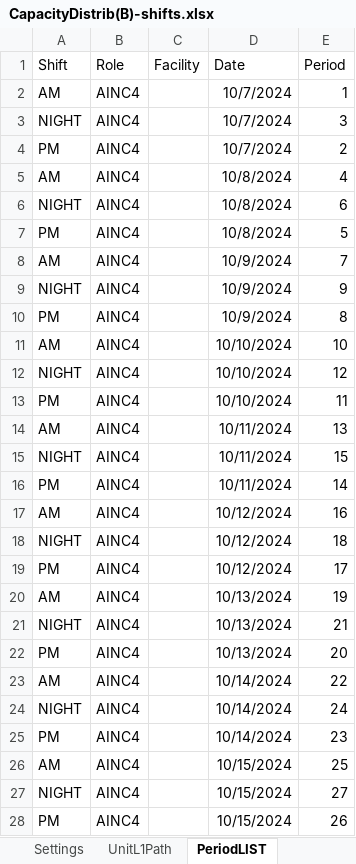
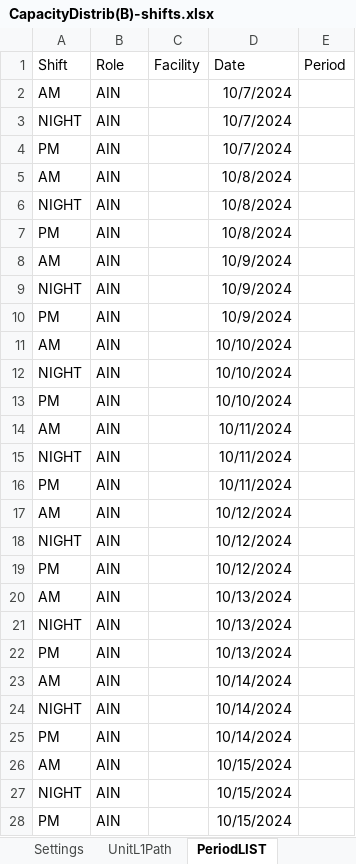
Before and after one commit to CENTRIEffortManagement/ResidentialCare, an Excel workbook: CLIENT/DATExx-Whiddon/UNITS/Unit1/2. Calculations/AINC4/CapacityDistrib(B)-shifts.xlsx, sheet PeriodLIST, drawn as a sheet; only a part is shown; values as stored, in another font and other column widths than the file's, no borders; table styles not drawn; the diff covers the shown part only; the diff names each change by its address in the sheet, - before the commit and + after, or states it on an @@ line.

Commit message:
EN->AINC4, runner, filepaths

```diff
--- a/CLIENT/DATExx-Whiddon/UNITS/Unit1/2. Calculations/AINC4/CapacityDistrib(B)-shifts.xlsx (sheet PeriodLIST)
+++ b/CLIENT/DATExx-Whiddon/UNITS/Unit1/2. Calculations/AINC4/CapacityDistrib(B)-shifts.xlsx (sheet PeriodLIST)
-B2:B28 (Role): AINC4
+B2:B28 (Role): AIN
-E2 (Period): 1
+E2 (Period): (empty)
-E3 (Period): 3
+E3 (Period): (empty)
-E4 (Period): 2
+E4 (Period): (empty)
-E5 (Period): 4
+E5 (Period): (empty)
-E6 (Period): 6
+E6 (Period): (empty)
-E7 (Period): 5
+E7 (Period): (empty)
-E8 (Period): 7
+E8 (Period): (empty)
-E9 (Period): 9
+E9 (Period): (empty)
-E10 (Period): 8
+E10 (Period): (empty)
-E11 (Period): 10
+E11 (Period): (empty)
-E12 (Period): 12
+E12 (Period): (empty)
-E13 (Period): 11
+E13 (Period): (empty)
-E14 (Period): 13
+E14 (Period): (empty)
-E15 (Period): 15
+E15 (Period): (empty)
-E16 (Period): 14
+E16 (Period): (empty)
-E17 (Period): 16
+E17 (Period): (empty)
-E18 (Period): 18
+E18 (Period): (empty)
-E19 (Period): 17
+E19 (Period): (empty)
-E20 (Period): 19
+E20 (Period): (empty)
-E21 (Period): 21
+E21 (Period): (empty)
-E22 (Period): 20
+E22 (Period): (empty)
-E23 (Period): 22
+E23 (Period): (empty)
-E24 (Period): 24
+E24 (Period): (empty)
-E25 (Period): 23
+E25 (Period): (empty)
-E26 (Period): 25
+E26 (Period): (empty)
-E27 (Period): 27
+E27 (Period): (empty)
-E28 (Period): 26
+E28 (Period): (empty)
```
Also changed, not shown: 30 edited cells elsewhere in this sheet, sheet C###TABLE, sheet C##TABLE, sheet UnitL1Path, CLIENT/DATExx-Whiddon/UNITS/Unit1/2. Calculations/AIN/CapacityDistrib(A.1)-shifts.xlsx, CLIENT/DATExx-Whiddon/UNITS/Unit1/2. Calculations/AIN/CapacityDistrib(A.2)-shifts.xlsx, 49 other files.
